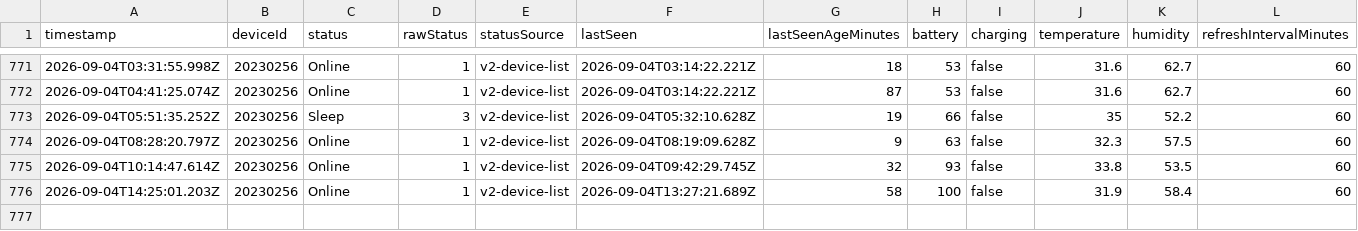
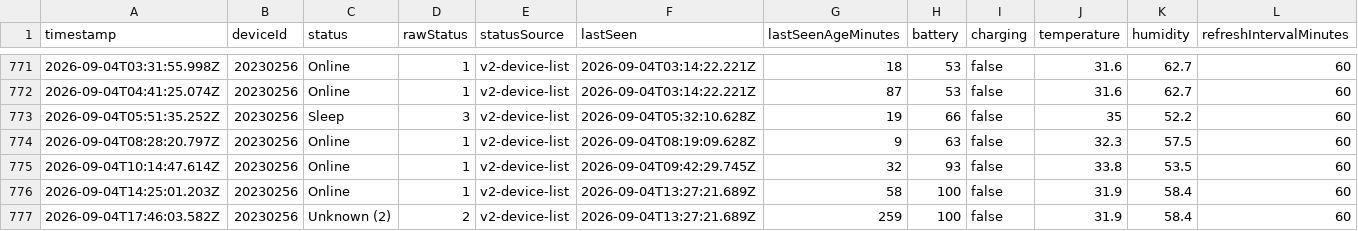
Before and after one commit to Vasanthan1276/e1002-sensor-tracker, a CSV file: data/e1002-status-history.csv, drawn as a sheet; only a part is shown, gaps mark what is left out; rows hold the shown columns only; the diff names each change by its address in the sheet, - before the commit and + after, or states it on an @@ line.

```diff
--- a/data/e1002-status-history.csv
+++ b/data/e1002-status-history.csv
+row 777: 2026-09-04T17:46:03.582Z | 20230256 | Unknown (2) | 2 | v2-device-list | 2026-09-04T13:27:21.689Z | 259 | 100 | false | 31.9 | 58.4 | 60
```
Also changed, not shown: 2 other files.
